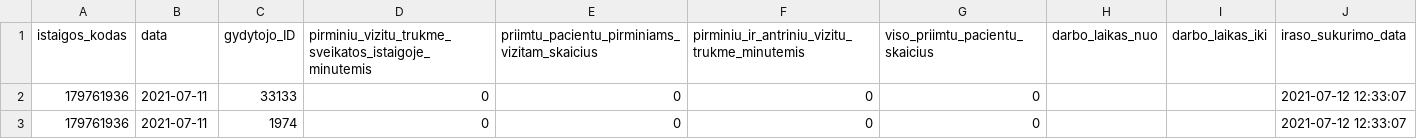
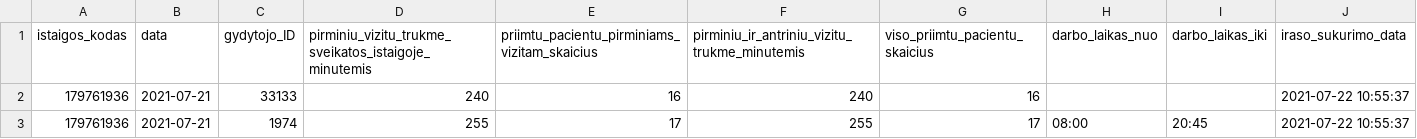
Before and after one commit to andriusrac/testpublic, a CSV file: 179761936_family_doctors_visits_hours.csv, drawn as a sheet.

```diff
--- a/179761936_family_doctors_visits_hours.csv
+++ b/179761936_family_doctors_visits_hours.csv
@@ -1,3 +1,3 @@
 istaigos_kodas;data;gydytojo_ID;pirminiu_vizitu_trukme_sveikatos_istaigoje_minutemis;priimtu_pacientu_pirminiams_vizitam_skaicius;pirminiu_ir_antriniu_vizitu_trukme_minutemis;viso_priimtu_pacientu_skaicius;darbo_laikas_nuo;darbo_laikas_iki;iraso_sukurimo_data
-179761936;2021-07-11;33133;0;0;0;0;;;2021-07-12 12:33:07
-179761936;2021-07-11;1974;0;0;0;0;;;2021-07-12 12:33:07
+179761936;2021-07-21;33133;240;16;240;16;;;2021-07-22 10:55:37
+179761936;2021-07-21;1974;255;17;255;17;08:00;20:45;2021-07-22 10:55:37
```
Also changed, not shown: 1 other file.
